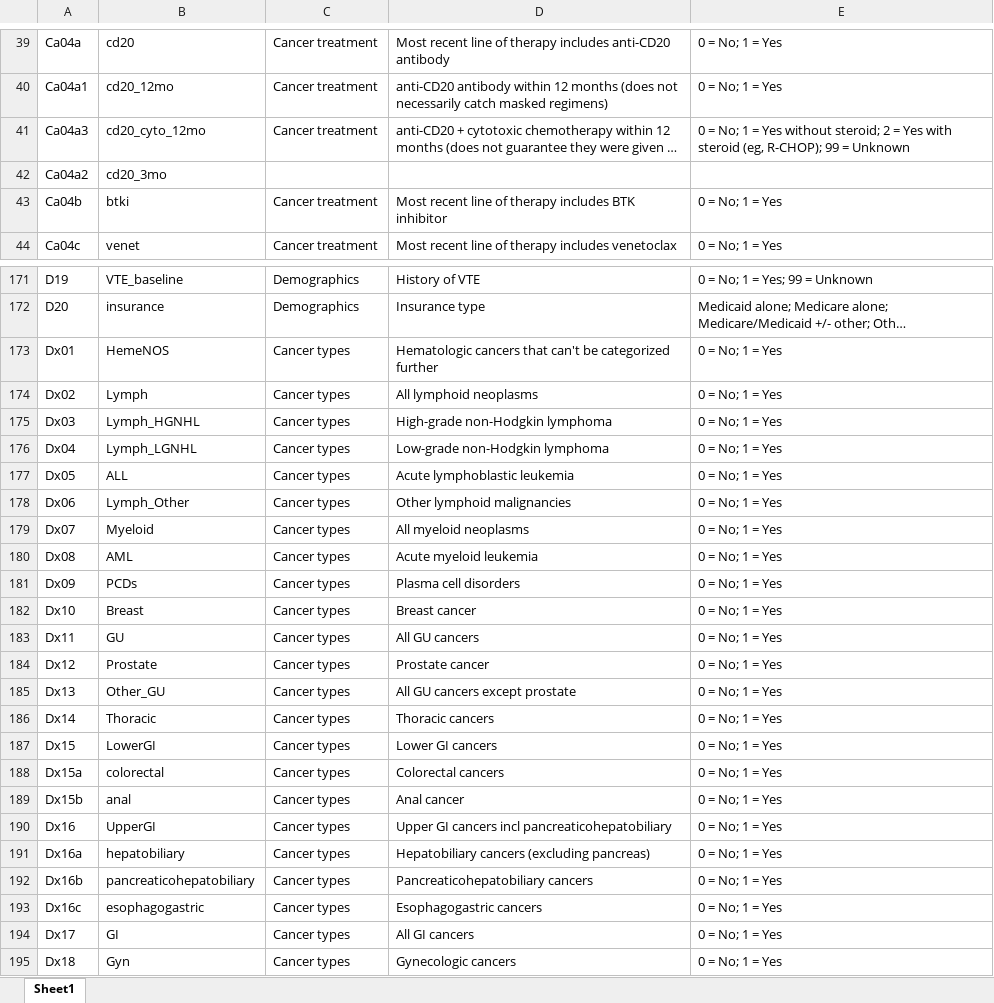
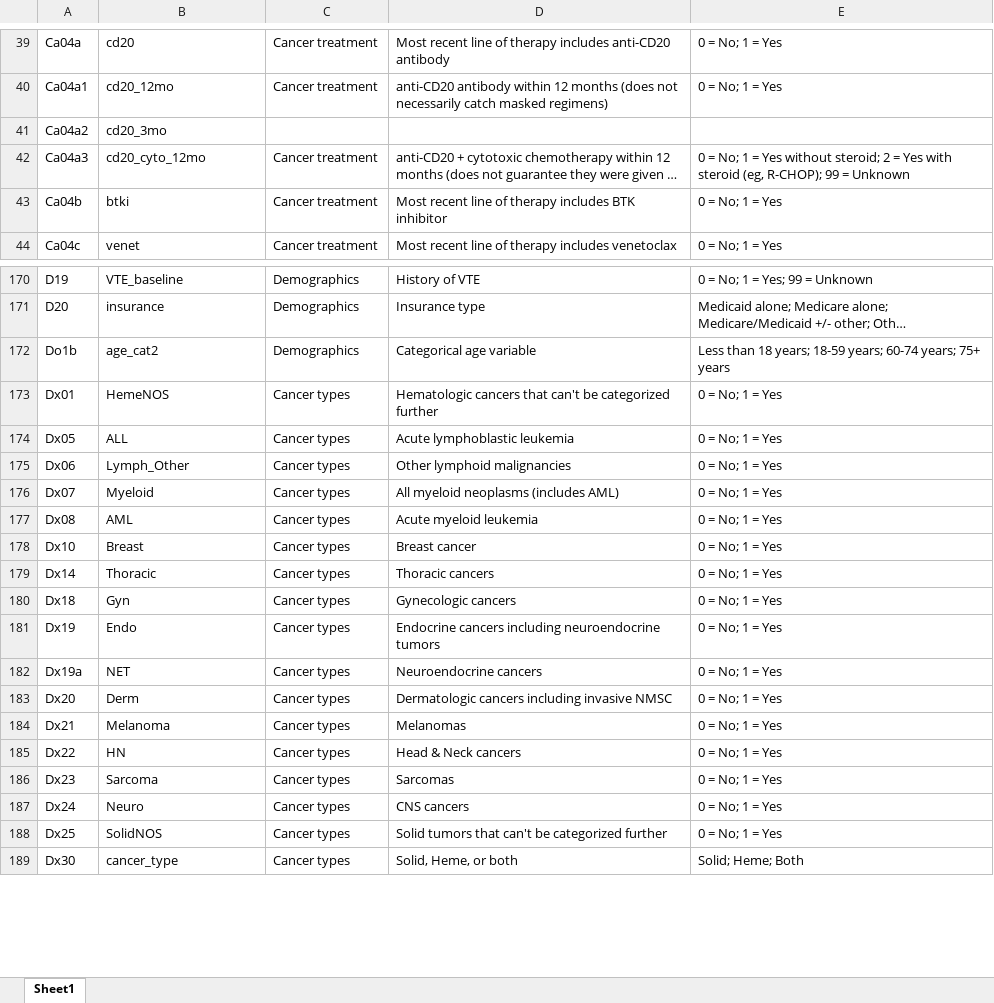
Before and after one commit to covidncancer/CCC19_dictionary, an Excel workbook: CCC19_Derived_Variables_Spreadsheet.xlsx, sheet Sheet1, drawn as a sheet; only a part is shown, gaps mark what is left out; the shorter side is filled out with more unchanged rows; long unchanged cells end in …; values as stored, in another font and other column widths than the file's, no borders; table styles not drawn; removed rows and columns are numbered as before the commit, all else as after; the diff covers the shown part only; the diff names each change by its address in the sheet, - before the commit and + after, or states it on an @@ line.

```diff
--- a/CCC19_Derived_Variables_Spreadsheet.xlsx (sheet Sheet1)
+++ b/CCC19_Derived_Variables_Spreadsheet.xlsx (sheet Sheet1)
@@ row 42 moved to row 41: Ca04a2 @@
@@ row 157 moved to row 172: Do1b @@
-row 174: Dx02 | Lymph | Cancer types | All lymphoid neoplasms | 0 = No; 1 = Yes
-row 175: Dx03 | Lymph_HGNHL | Cancer types | High-grade non-Hodgkin lymphoma | 0 = No; 1 = Yes
-row 176: Dx04 | Lymph_LGNHL | Cancer types | Low-grade non-Hodgkin lymphoma | 0 = No; 1 = Yes
-D176: All myeloid neoplasms
+D176: All myeloid neoplasms (includes AML)
-row 181: Dx09 | PCDs | Cancer types | Plasma cell disorders | 0 = No; 1 = Yes
-row 183: Dx11 | GU | Cancer types | All GU cancers | 0 = No; 1 = Yes
-row 184: Dx12 | Prostate | Cancer types | Prostate cancer | 0 = No; 1 = Yes
-row 185: Dx13 | Other_GU | Cancer types | All GU cancers except prostate | 0 = No; 1 = Yes
-row 187: Dx15 | LowerGI | Cancer types | Lower GI cancers | 0 = No; 1 = Yes
-row 188: Dx15a | colorectal | Cancer types | Colorectal cancers | 0 = No; 1 = Yes
-row 189: Dx15b | anal | Cancer types | Anal cancer | 0 = No; 1 = Yes
-row 190: Dx16 | UpperGI | Cancer types | Upper GI cancers incl pancreaticohepatobiliary | 0 = No; 1 = Yes
-row 191: Dx16a | hepatobiliary | Cancer types | Hepatobiliary cancers (excluding pancreas) | 0 = No; 1 = Yes
-row 192: Dx16b | pancreaticohepatobiliary | Cancer types | Pancreaticohepatobiliary cancers | 0 = No; 1 = Yes
-row 193: Dx16c | esophagogastric | Cancer types | Esophagogastric cancers | 0 = No; 1 = Yes
-row 194: Dx17 | GI | Cancer types | All GI cancers | 0 = No; 1 = Yes
```
Also changed, not shown: 19 added rows, 4 removed rows and 2 moved rows elsewhere in this sheet.
